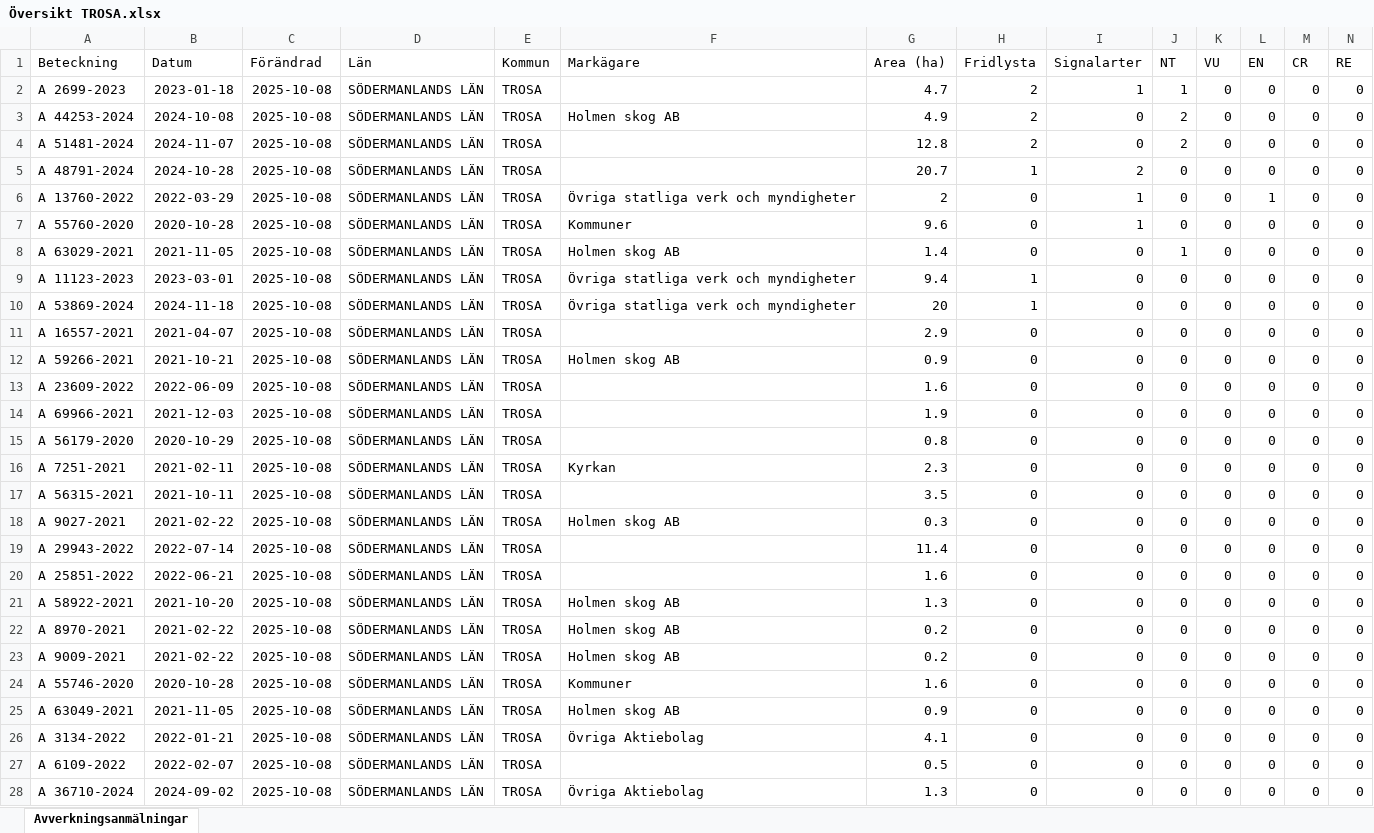
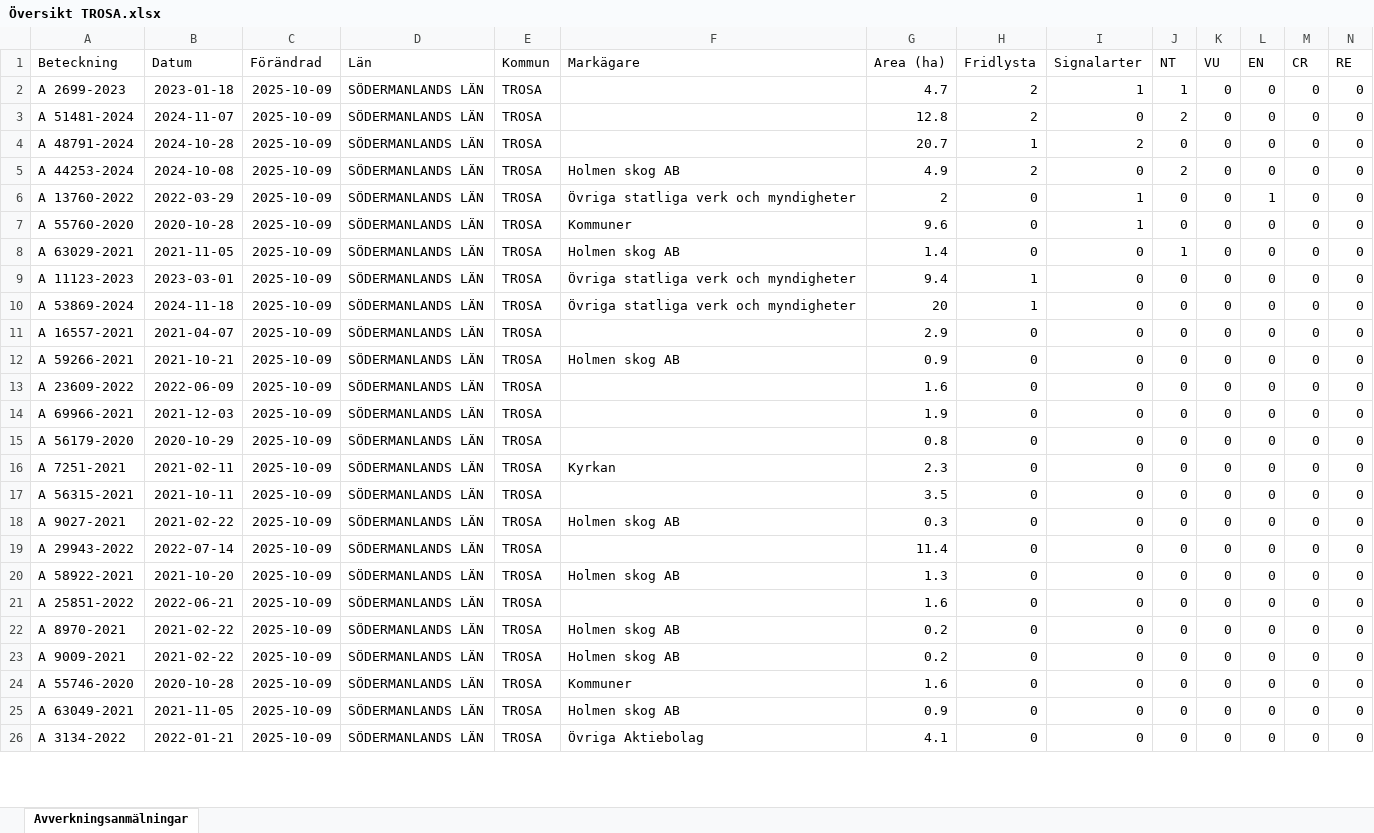
Before and after one commit to klasma/Logging_0488, an Excel workbook: Översikt TROSA.xlsx, sheet Avverkningsanmälningar, drawn as a sheet; only a part is shown; values as stored, in another font and other column widths than the file's, no borders; removed rows and columns are numbered as before the commit, all else as after; rows hold the shown columns only; the diff covers the shown part only; the diff names each change by its address in the sheet, - before the commit and + after, or states it on an @@ line.

```diff
--- a/Översikt TROSA.xlsx (sheet Avverkningsanmälningar)
+++ b/Översikt TROSA.xlsx (sheet Avverkningsanmälningar)
-C2 (Förändrad): 2025-10-08
+C2 (Förändrad): 2025-10-09
-row 3: A 44253-2024 | 2024-10-08 | 2025-10-08 | SÖDERMANLANDS LÄN | TROSA | Holmen skog AB | 4.9 | 2 | 0 | 2 | 0 | 0 | 0 | 0
-C3:C4 (Förändrad): 2025-10-08
+C3:C4 (Förändrad): 2025-10-09
+row 5: A 44253-2024 | 2024-10-08 | 2025-10-09 | SÖDERMANLANDS LÄN | TROSA | Holmen skog AB | 4.9 | 2 | 0 | 2 | 0 | 0 | 0 | 0
-C6:C19 (Förändrad): 2025-10-08
+C6:C19 (Förändrad): 2025-10-09
-row 20: A 25851-2022 | 2022-06-21 | 2025-10-08 | SÖDERMANLANDS LÄN | TROSA |  | 1.6 | 0 | 0 | 0 | 0 | 0 | 0 | 0
-C20 (Förändrad): 2025-10-08
+C20 (Förändrad): 2025-10-09
+row 21: A 25851-2022 | 2022-06-21 | 2025-10-09 | SÖDERMANLANDS LÄN | TROSA |  | 1.6 | 0 | 0 | 0 | 0 | 0 | 0 | 0
-C22:C26 (Förändrad): 2025-10-08
+C22:C26 (Förändrad): 2025-10-09
-row 27: A 6109-2022 | 2022-02-07 | 2025-10-08 | SÖDERMANLANDS LÄN | TROSA |  | 0.5 | 0 | 0 | 0 | 0 | 0 | 0 | 0
-row 28: A 36710-2024 | 2024-09-02 | 2025-10-08 | SÖDERMANLANDS LÄN | TROSA | Övriga Aktiebolag | 1.3 | 0 | 0 | 0 | 0 | 0 | 0 | 0
```
Also changed, not shown: 10 added rows, 8 removed rows and 149 edited cells elsewhere in this sheet, artfynd/A 11123-2023 artfynd.xlsx, artfynd/A 13760-2022 artfynd.xlsx, 49 other files.
